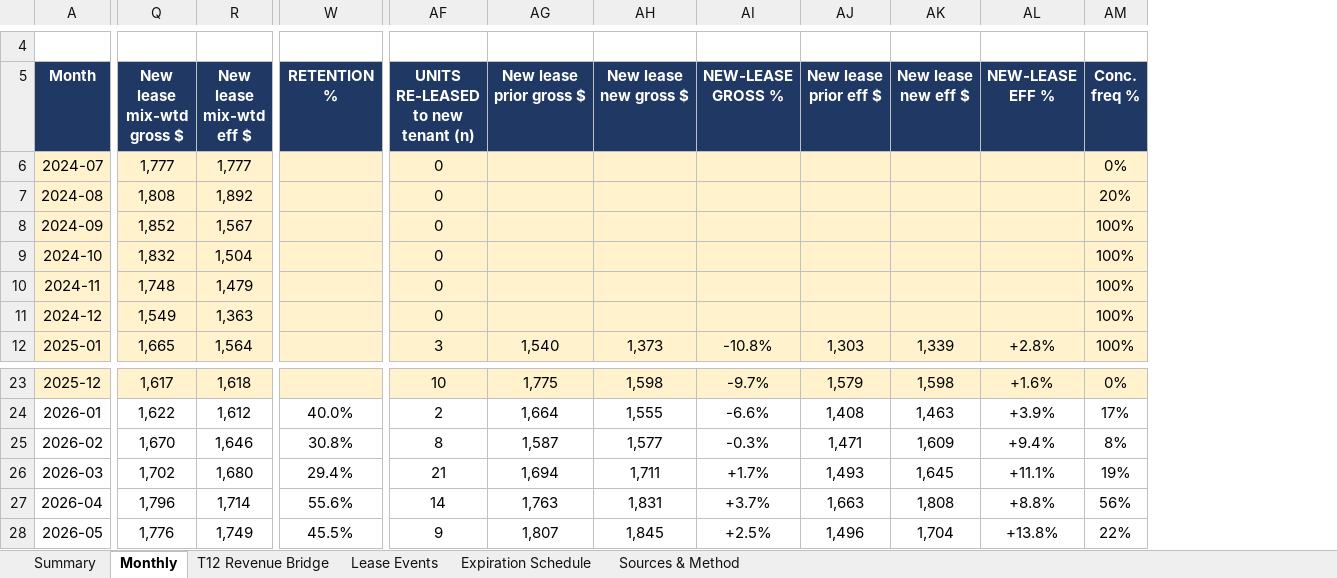
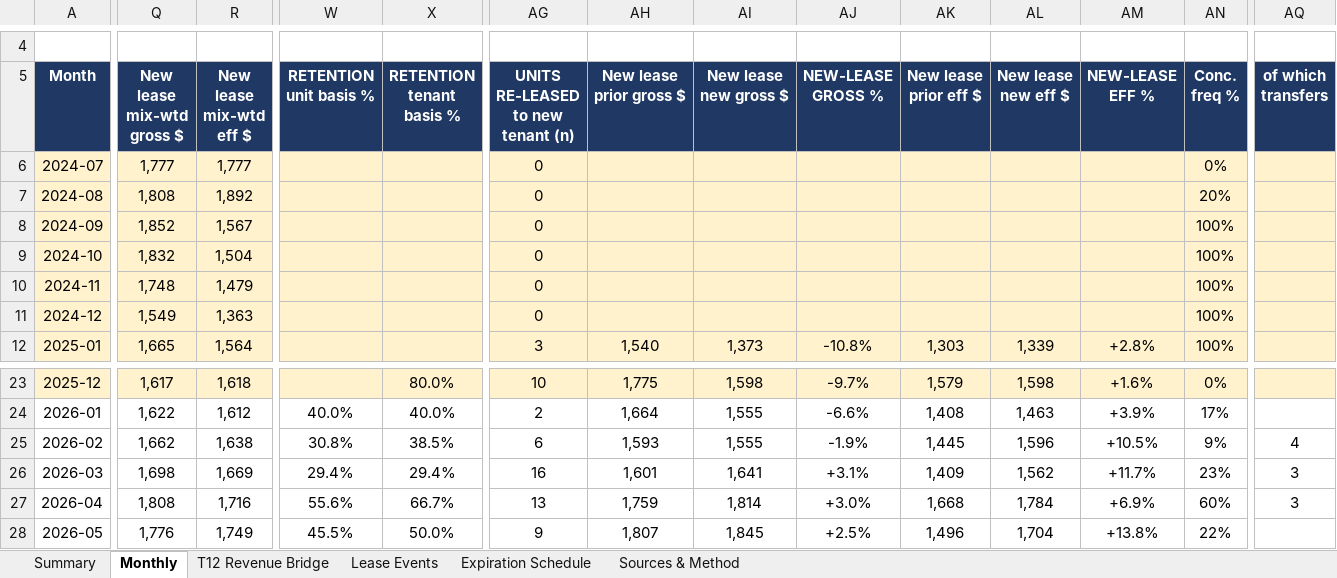
Before and after one commit to rich-f-ritter/Boise-Deals, an Excel workbook: SeasonsMeridian/analysis/lease-up/Seasons at Meridian - Lease-Up Analysis.xlsx, sheet Monthly, drawn as a sheet; only a part is shown, gaps mark what is left out; values as stored, in another font and other column widths than the file's, no borders; addresses are those after the commit; ↵ is a line break in a cell; the diff covers the shown part only; the diff names each change by its address in the sheet, - before the commit and + after, or states it on an @@ line.

```diff
--- a/SeasonsMeridian/analysis/lease-up/Seasons at Meridian - Lease-Up Analysis.xlsx (sheet Monthly)
+++ b/SeasonsMeridian/analysis/lease-up/Seasons at Meridian - Lease-Up Analysis.xlsx (sheet Monthly)
+column X (RETENTION tenant basis %), rows 23-28: 80.0% | 40.0% | 38.5% | 29.4% | 66.7% | 50.0%
+column AQ (of which transfers), rows 25-27: 4 | 3 | 3
-W5: RETENTION ↵ %
+W5: RETENTION ↵ unit basis %
-Q25 (New lease mix-wtd gross $): 1,670
+Q25 (New lease mix-wtd gross $): 1,662
-R25 (New lease mix-wtd eff $): 1,646
+R25 (New lease mix-wtd eff $): 1,638
-AG25: 8
+AG25: 6
-AH25 (New lease prior gross $): 1,587
+AH25 (New lease prior gross $): 1,593
-AI25 (New lease new gross $): 1,577
+AI25 (New lease new gross $): 1,555
-AJ25 (NEW-LEASE GROSS %): -0.3%
+AJ25 (NEW-LEASE GROSS %): -1.9%
-AK25 (New lease prior eff $): 1,471
+AK25 (New lease prior eff $): 1,445
-AL25 (New lease new eff $): 1,609
+AL25 (New lease new eff $): 1,596
-AM25 (NEW-LEASE EFF %): +9.4%
+AM25 (NEW-LEASE EFF %): +10.5%
-AN25 (Conc. freq %): 8%
+AN25 (Conc. freq %): 9%
-Q26 (New lease mix-wtd gross $): 1,702
+Q26 (New lease mix-wtd gross $): 1,698
-R26 (New lease mix-wtd eff $): 1,680
+R26 (New lease mix-wtd eff $): 1,669
-AG26: 21
+AG26: 16
-AH26 (New lease prior gross $): 1,694
+AH26 (New lease prior gross $): 1,601
-AI26 (New lease new gross $): 1,711
+AI26 (New lease new gross $): 1,641
-AJ26 (NEW-LEASE GROSS %): +1.7%
+AJ26 (NEW-LEASE GROSS %): +3.1%
-AK26 (New lease prior eff $): 1,493
+AK26 (New lease prior eff $): 1,409
-AL26 (New lease new eff $): 1,645
+AL26 (New lease new eff $): 1,562
-AM26 (NEW-LEASE EFF %): +11.1%
+AM26 (NEW-LEASE EFF %): +11.7%
-AN26 (Conc. freq %): 19%
+AN26 (Conc. freq %): 23%
-Q27 (New lease mix-wtd gross $): 1,796
+Q27 (New lease mix-wtd gross $): 1,808
-R27 (New lease mix-wtd eff $): 1,714
+R27 (New lease mix-wtd eff $): 1,716
-AG27: 14
+AG27: 13
-AH27 (New lease prior gross $): 1,763
+AH27 (New lease prior gross $): 1,759
-AI27 (New lease new gross $): 1,831
+AI27 (New lease new gross $): 1,814
-AJ27 (NEW-LEASE GROSS %): +3.7%
+AJ27 (NEW-LEASE GROSS %): +3.0%
-AK27 (New lease prior eff $): 1,663
+AK27 (New lease prior eff $): 1,668
-AL27 (New lease new eff $): 1,808
+AL27 (New lease new eff $): 1,784
-AM27 (NEW-LEASE EFF %): +8.8%
+AM27 (NEW-LEASE EFF %): +6.9%
-AN27 (Conc. freq %): 56%
+AN27 (Conc. freq %): 60%
```
Also changed, not shown: 41 edited cells elsewhere in this sheet, sheet Lease Events, sheet Summary, 4 other files.
